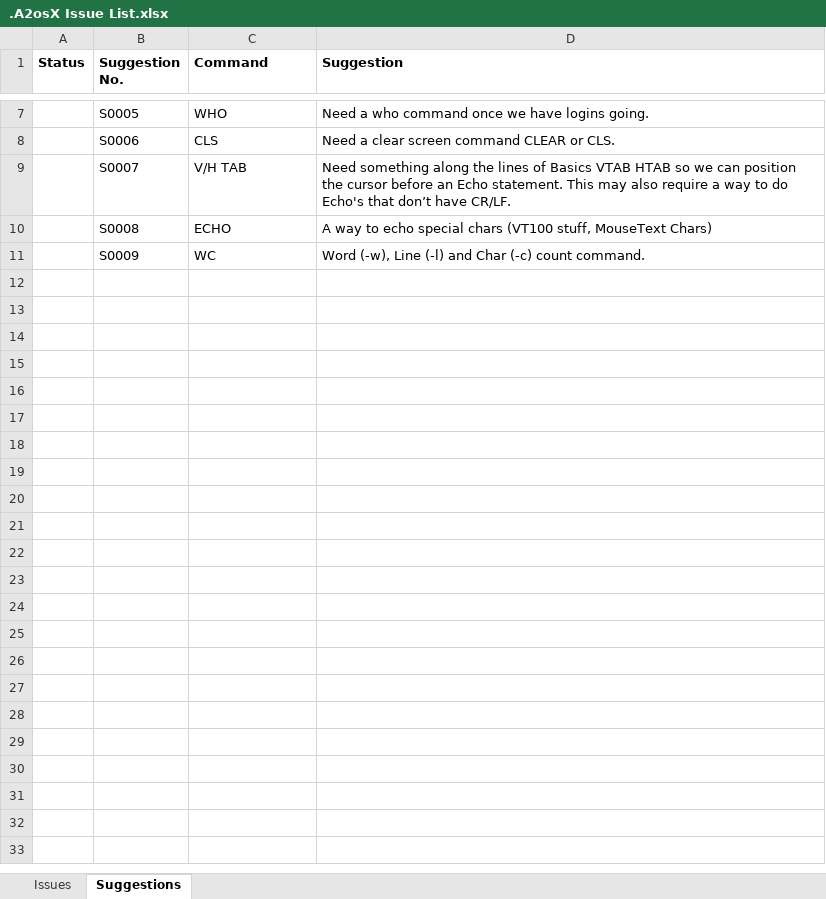
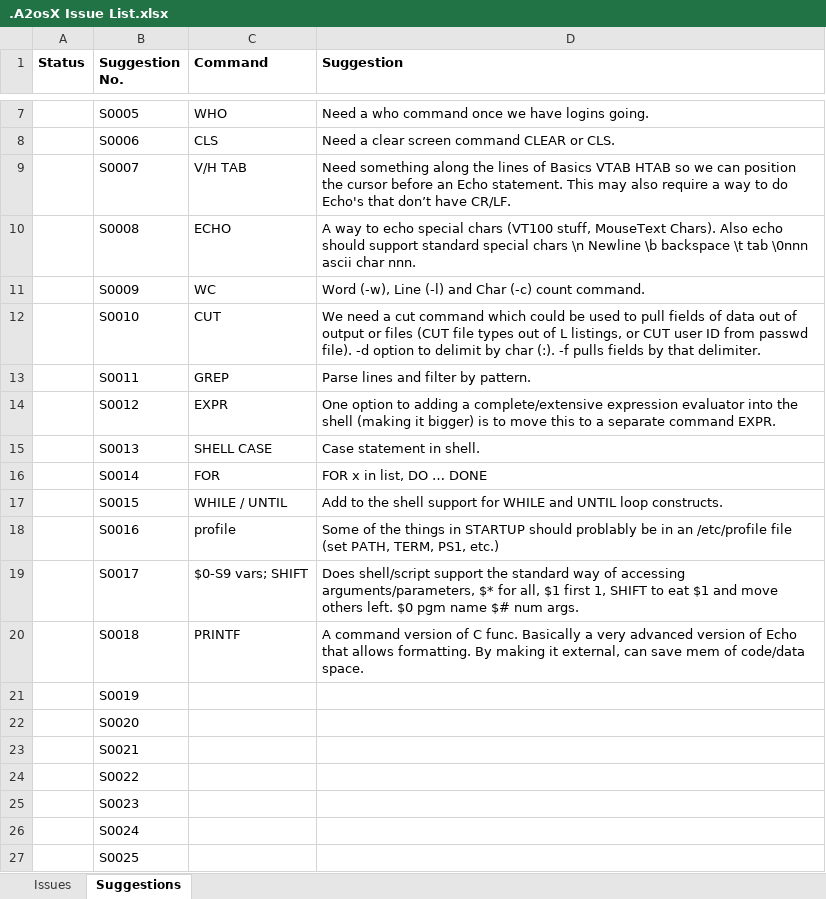
Before and after one commit to A2osX/A2osX, an Excel workbook: .A2osX Issue List.xlsx, sheet Suggestions, drawn as a sheet; only a part is shown, gaps mark what is left out; values as stored, in another font and other column widths than the file's, no borders; the diff names each change by its address in the sheet, - before the commit and + after, or states it on an @@ line.

```diff
--- a/.A2osX Issue List.xlsx (sheet Suggestions)
+++ b/.A2osX Issue List.xlsx (sheet Suggestions)
-D10 (Suggestion): …stuff, MouseText Chars)
+D10 (Suggestion): …stuff, MouseText Chars). Also echo should support standard special chars \n Newline \b backspace \t tab \0nnn ascii char nnn.
+row 12:  | S0010 | CUT | We need a cut command which could be used to pull fields of data out of output or files (CUT file types out of L listings, or CUT user ID from passwd file). -d option to delimit by char (:). -f pulls fields by that delimiter.
+row 13:  | S0011 | GREP | Parse lines and filter by pattern.
+row 14:  | S0012 | EXPR | One option to adding a complete/extensive expression evaluator into the shell (making it bigger) is to move this to a separate command EXPR.
+row 15:  | S0013 | SHELL CASE | Case statement in shell.
+row 16:  | S0014 | FOR | FOR x in list, DO … DONE
+row 17:  | S0015 | WHILE / UNTIL | Add to the shell support for WHILE and UNTIL loop constructs.
+row 18:  | S0016 | profile | Some of the things in STARTUP should problably be in an /etc/profile file (set PATH, TERM, PS1, etc.)
+row 19:  | S0017 | $0-S9 vars; SHIFT | Does shell/script support the standard way of accessing arguments/parameters, $* for all, $1 first 1, SHIFT to eat $1 and move others left. $0 pgm name $# num args.
+row 20:  | S0018 | PRINTF | A command version of C func. Basically a very advanced version of Echo that allows formatting. By making it external, can save mem of code/data space.
+row 21:  | S0019
+row 22:  | S0020
+row 23:  | S0021
+row 24:  | S0022
+row 25:  | S0023
+row 26:  | S0024
+row 27:  | S0025
```
Also changed, not shown: 1 other file.
